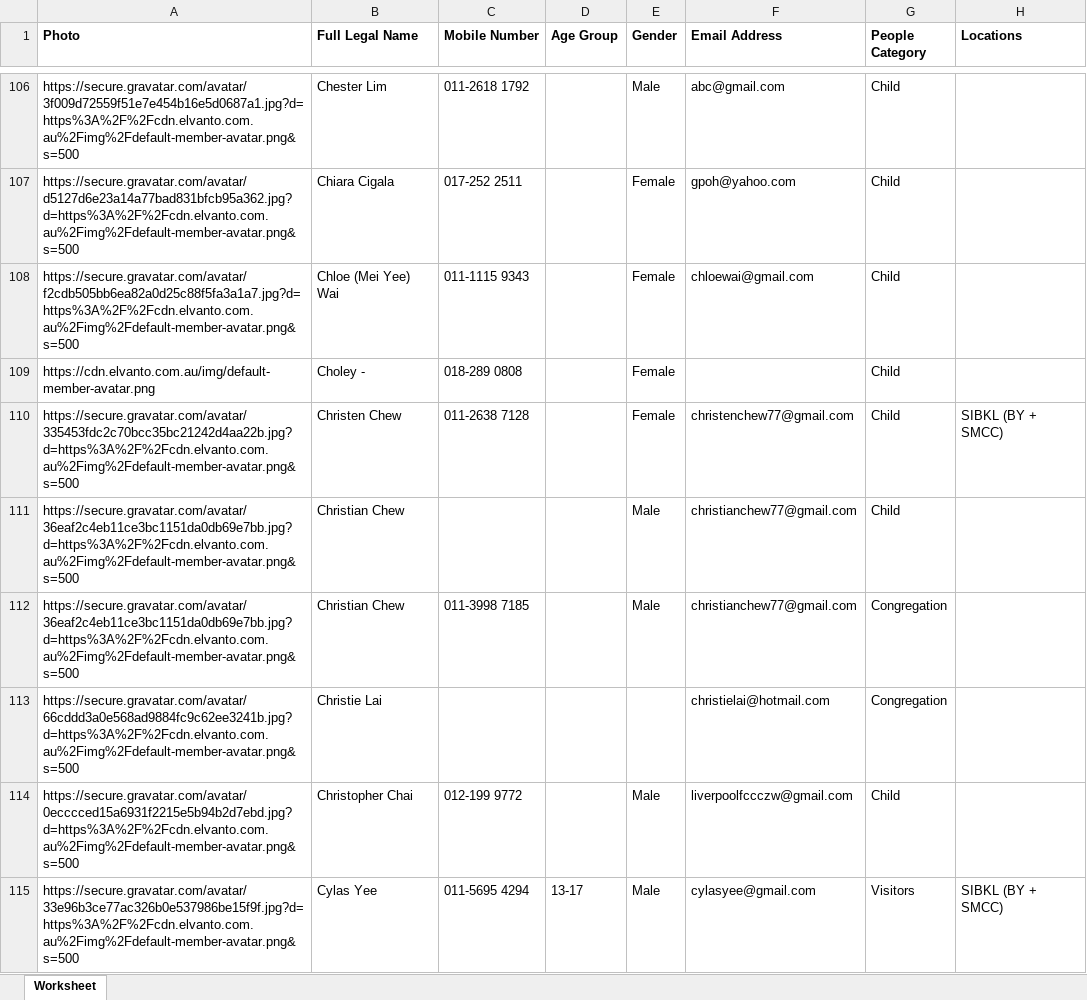
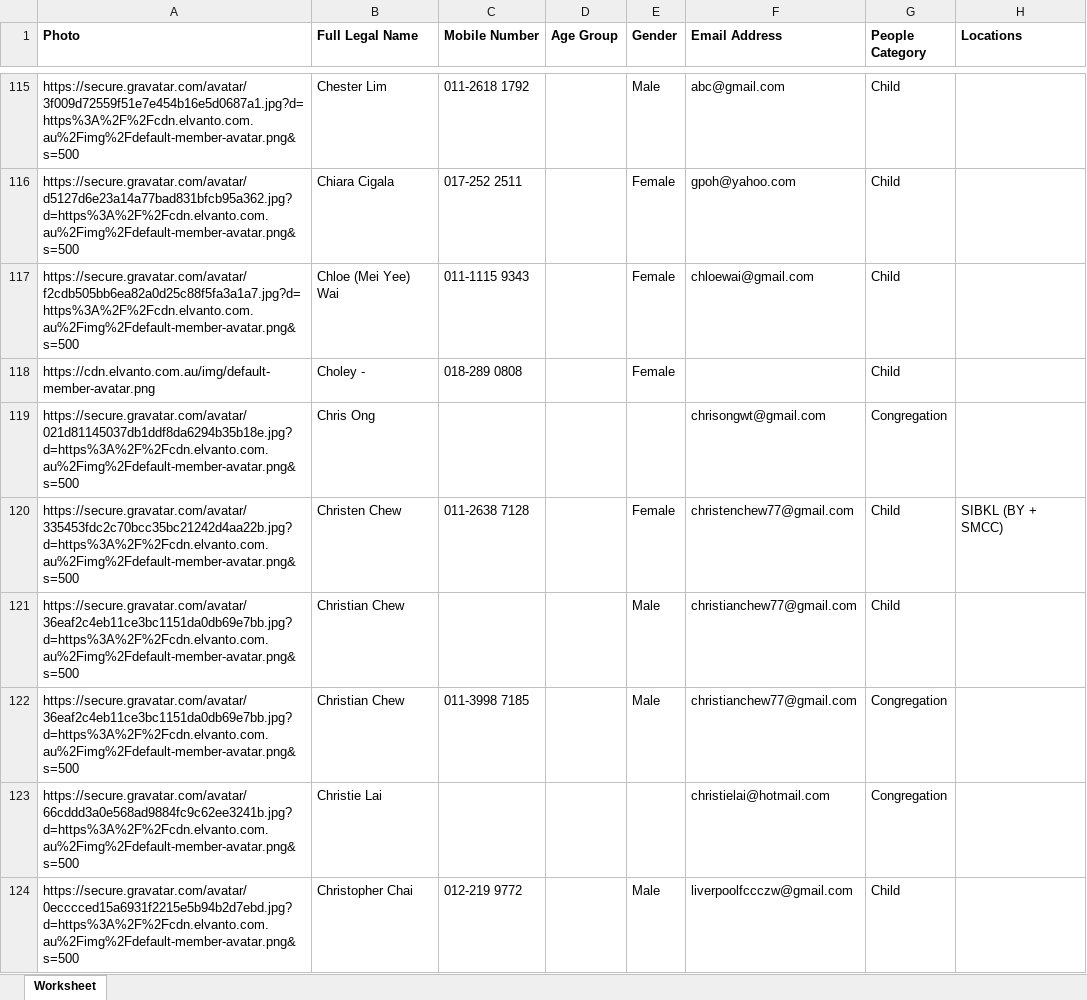
Before and after one commit to narrowstreet/QRCode-Generator-Streamlit, an Excel workbook: ALL-Narrowstreet.xlsx, sheet Worksheet, drawn as a sheet; only a part is shown, gaps mark what is left out; the shorter side is filled out with more unchanged rows; values as stored, in another font and other column widths than the file's, no borders; addresses are those after the commit; the diff covers the shown part only; the diff names each change by its address in the sheet, - before the commit and + after, or states it on an @@ line.

```diff
--- a/ALL-Narrowstreet.xlsx (sheet Worksheet)
+++ b/ALL-Narrowstreet.xlsx (sheet Worksheet)
+row 119: https://secure.gravatar.com/avatar/021d81145037db1ddf8da6294b35b18e.jpg?d=https%3A%2F%2Fcdn.elvanto.com.au%2Fimg%2Fdefault-member-avatar.png&s=500 | Chris Ong |  |  |  | chrisongwt@gmail.com | Congregation
-C124 (Mobile Number): 012-199 9772
+C124 (Mobile Number): 012-219 9772
```
Also changed, not shown: 48 added rows, 2 removed rows and 18 edited cells elsewhere in this sheet.
